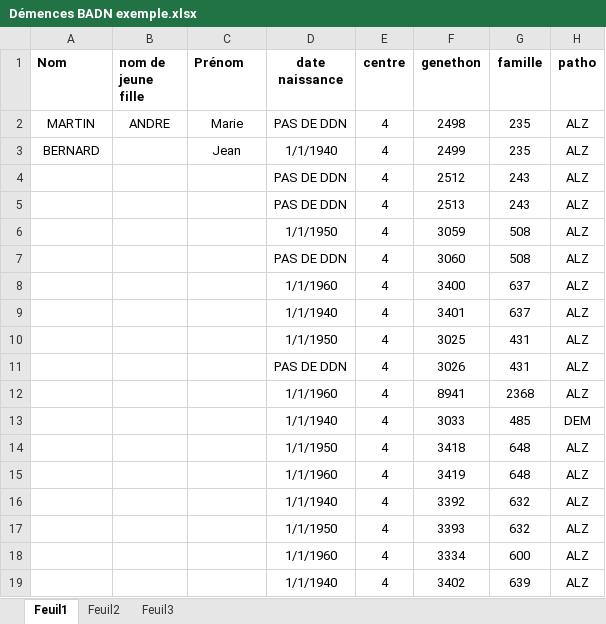
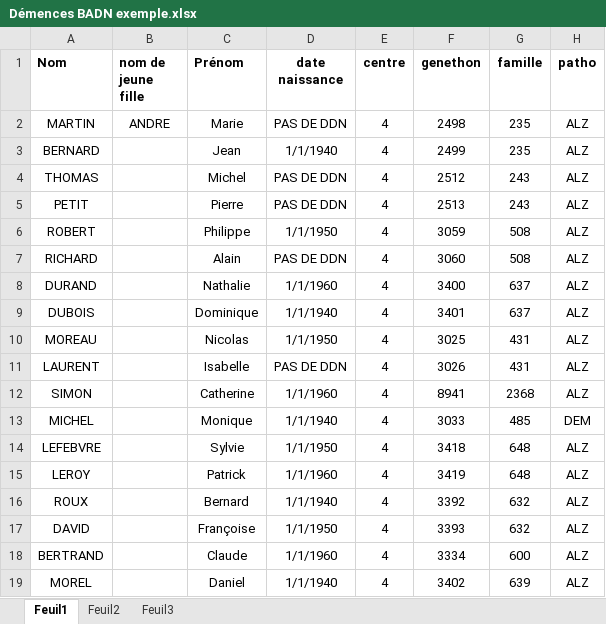
Before and after one commit to mb-cm/xls2mongo2xml, an Excel workbook: src/main/resources/CBSDfiles/patient/Démences BADN exemple.xlsx, sheet Feuil1, drawn as a sheet; only a part is shown; values as stored, in another font and other column widths than the file's, no borders; the diff covers the shown part only; the diff names each change by its address in the sheet, - before the commit and + after, or states it on an @@ line.

Commit message:
Ajout de noms et prénoms fictifs

```diff
--- a/src/main/resources/CBSDfiles/patient/Démences BADN exemple.xlsx (sheet Feuil1)
+++ b/src/main/resources/CBSDfiles/patient/Démences BADN exemple.xlsx (sheet Feuil1)
-A4 (Nom): (empty)
+A4 (Nom): THOMAS
-C4 (Prénom): (empty)
+C4 (Prénom): Michel
-A5 (Nom): (empty)
+A5 (Nom): PETIT
-C5 (Prénom): (empty)
+C5 (Prénom): Pierre
-A6 (Nom): (empty)
+A6 (Nom): ROBERT
-C6 (Prénom): (empty)
+C6 (Prénom): Philippe
-A7 (Nom): (empty)
+A7 (Nom): RICHARD
-C7 (Prénom): (empty)
+C7 (Prénom): Alain
-A8 (Nom): (empty)
+A8 (Nom): DURAND
-C8 (Prénom): (empty)
+C8 (Prénom): Nathalie
-A9 (Nom): (empty)
+A9 (Nom): DUBOIS
-C9 (Prénom): (empty)
+C9 (Prénom): Dominique
-A10 (Nom): (empty)
+A10 (Nom): MOREAU
-C10 (Prénom): (empty)
+C10 (Prénom): Nicolas
-A11 (Nom): (empty)
+A11 (Nom): LAURENT
-C11 (Prénom): (empty)
+C11 (Prénom): Isabelle
-A12 (Nom): (empty)
+A12 (Nom): SIMON
-C12 (Prénom): (empty)
+C12 (Prénom): Catherine
-A13 (Nom): (empty)
+A13 (Nom): MICHEL
-C13 (Prénom): (empty)
+C13 (Prénom): Monique
-A14 (Nom): (empty)
+A14 (Nom): LEFEBVRE
-C14 (Prénom): (empty)
+C14 (Prénom): Sylvie
-A15 (Nom): (empty)
+A15 (Nom): LEROY
-C15 (Prénom): (empty)
+C15 (Prénom): Patrick
-A16 (Nom): (empty)
+A16 (Nom): ROUX
-C16 (Prénom): (empty)
+C16 (Prénom): Bernard
-A17 (Nom): (empty)
+A17 (Nom): DAVID
-C17 (Prénom): (empty)
+C17 (Prénom): Françoise
-A18 (Nom): (empty)
+A18 (Nom): BERTRAND
-C18 (Prénom): (empty)
+C18 (Prénom): Claude
-A19 (Nom): (empty)
+A19 (Nom): MOREL
-C19 (Prénom): (empty)
+C19 (Prénom): Daniel
```
Also changed, not shown: 44 edited cells and cell formats elsewhere in this sheet, src/main/resources/CBSDfiles/patient/Parkinson-BADN exemple.xlsx.
